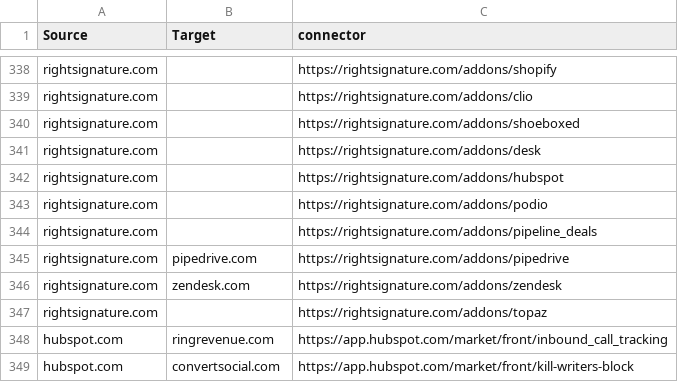
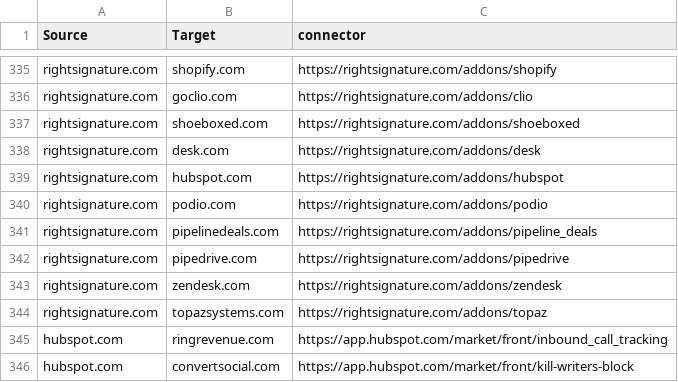
Before and after one commit to scraperwiki/res35, a CSV file: connectors.csv, drawn as a sheet; only a part is shown, gaps mark what is left out; addresses are those after the commit; the diff covers the shown part only; the diff names each change by its address in the sheet, - before the commit and + after, or states it on an @@ line.

```diff
--- a/connectors.csv
+++ b/connectors.csv
-B335 (Target): (empty)
+B335 (Target): shopify.com
-B336 (Target): (empty)
+B336 (Target): goclio.com
-B337 (Target): (empty)
+B337 (Target): shoeboxed.com
-B338 (Target): (empty)
+B338 (Target): desk.com
-B339 (Target): (empty)
+B339 (Target): hubspot.com
-B340 (Target): (empty)
+B340 (Target): podio.com
-B341 (Target): (empty)
+B341 (Target): pipelinedeals.com
-B344 (Target): (empty)
+B344 (Target): topazsystems.com
```
Also changed, not shown: 3 removed rows and 16 edited cells elsewhere in this file.
